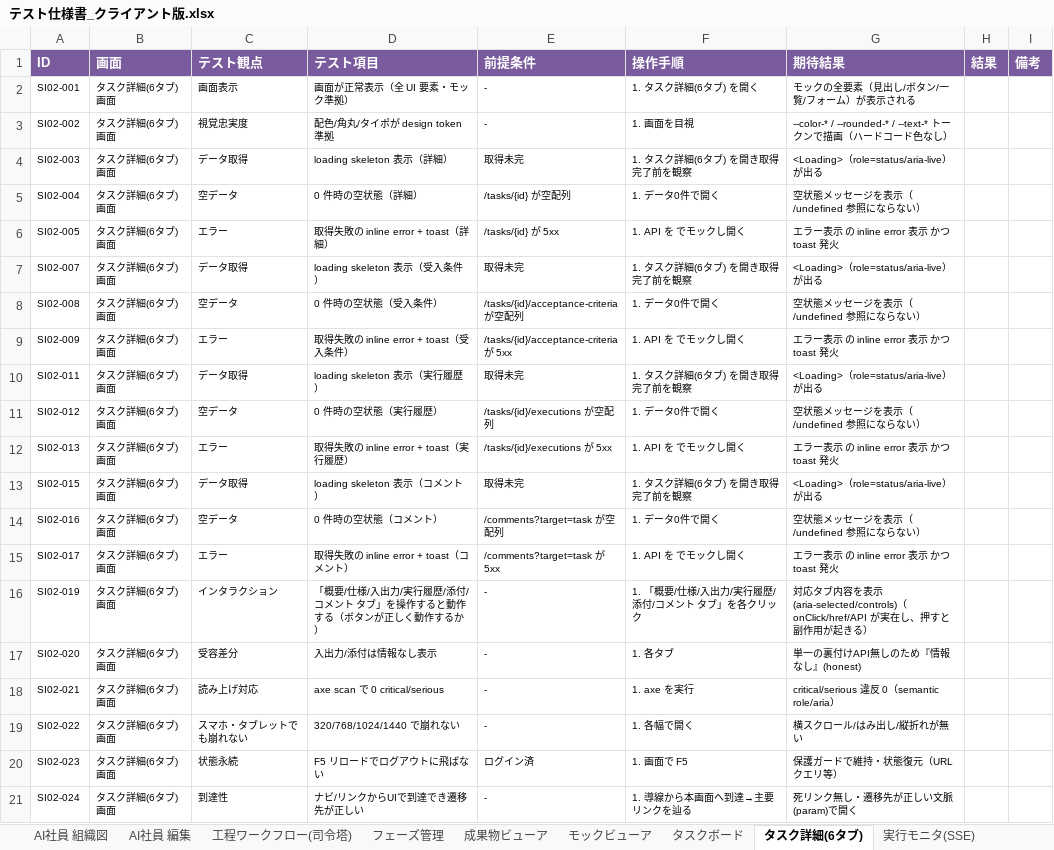
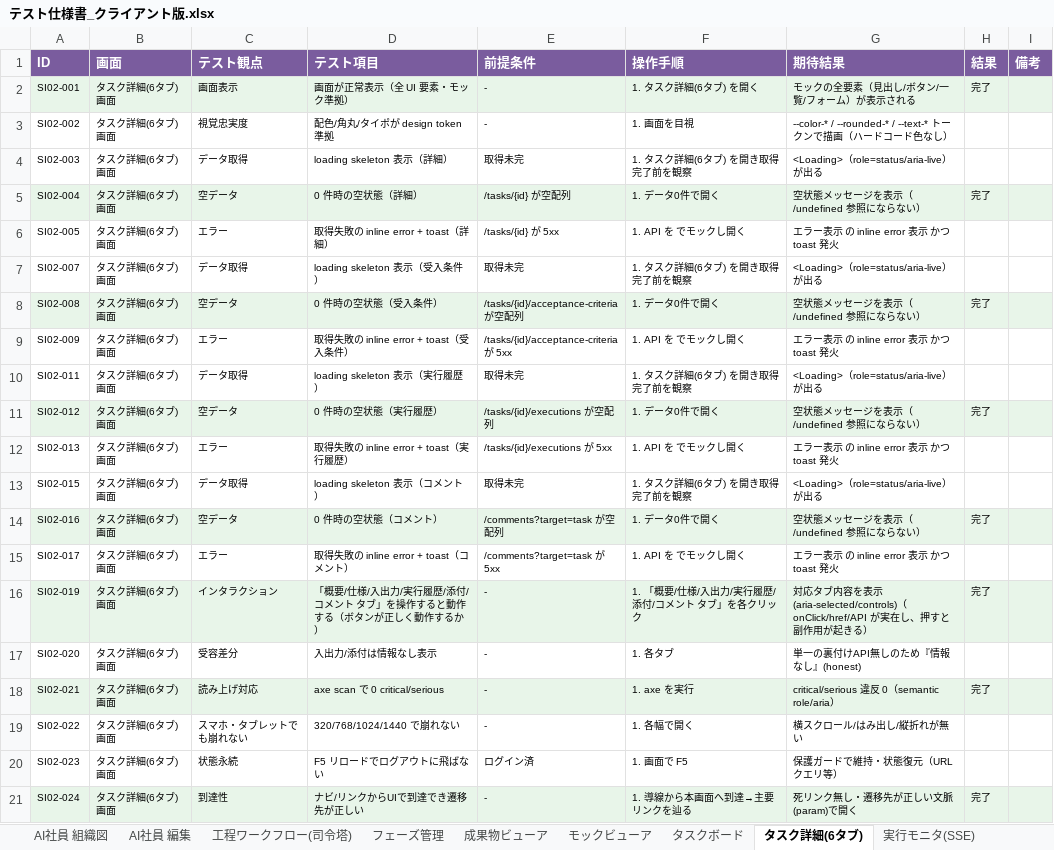
Before and after one commit to engine-base/Atelier, an Excel workbook: apps/web/.qa/テスト仕様書_クライアント版.xlsx, sheet タスク詳細(6タブ), drawn as a sheet; values as stored, in another font and other column widths than the file's, no borders; the diff names each change by its address in the sheet, - before the commit and + after, or states it on an @@ line.

```diff
--- a/apps/web/.qa/テスト仕様書_クライアント版.xlsx (sheet タスク詳細(6タブ))
+++ b/apps/web/.qa/テスト仕様書_クライアント版.xlsx (sheet タスク詳細(6タブ))
-A2:I2 fill: none
+A2:I2 fill: #E8F5E9
-H2 (結果): (empty)
+H2 (結果): 完了
-A5:I5 fill: none
+A5:I5 fill: #E8F5E9
-H5 (結果): (empty)
+H5 (結果): 完了
-A8:I8 fill: none
+A8:I8 fill: #E8F5E9
-H8 (結果): (empty)
+H8 (結果): 完了
-A11:I11 fill: none
+A11:I11 fill: #E8F5E9
-H11 (結果): (empty)
+H11 (結果): 完了
-A14:I14 fill: none
+A14:I14 fill: #E8F5E9
-H14 (結果): (empty)
+H14 (結果): 完了
-A16:I16 fill: none
+A16:I16 fill: #E8F5E9
-H16 (結果): (empty)
+H16 (結果): 完了
-A18:I18 fill: none
+A18:I18 fill: #E8F5E9
-H18 (結果): (empty)
+H18 (結果): 完了
-A21:I21 fill: none
+A21:I21 fill: #E8F5E9
-H21 (結果): (empty)
+H21 (結果): 完了
```
Also changed, not shown: sheet 成果物ビューア, sheet グローバル検索, sheet 承認インボックス, sheet 通知センター, sheet プロジェクト一覧, sheet クライアントサインイン, 20 more sheets, apps/web/.qa/テスト仕様書_エンジニア版.xlsx, 27 other files.
